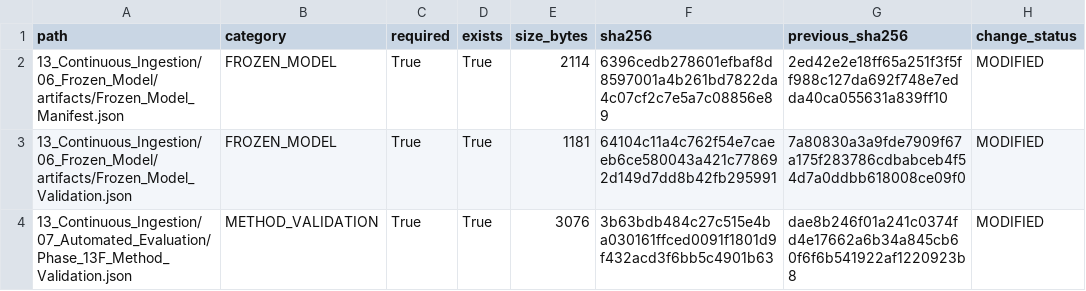
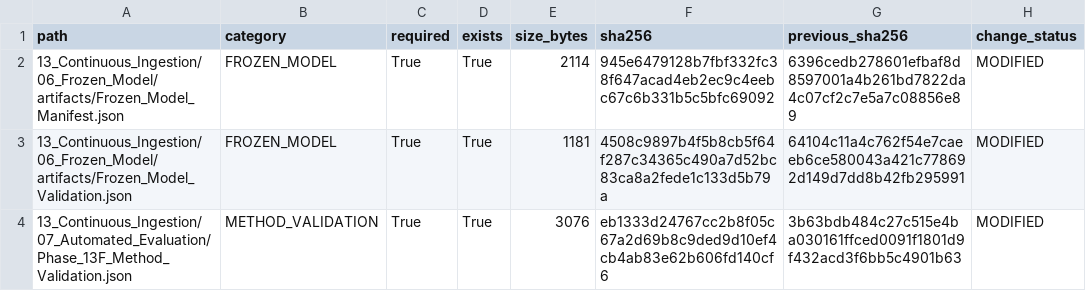
Before and after one commit to Shash-ai/Semiconductor-Credit-Risk-ML, a CSV file: 13_Continuous_Ingestion/08_Governance/Phase_13I_Change_Register.csv, drawn as a sheet.

```diff
--- a/13_Continuous_Ingestion/08_Governance/Phase_13I_Change_Register.csv
+++ b/13_Continuous_Ingestion/08_Governance/Phase_13I_Change_Register.csv
@@ -1,4 +1,4 @@
 path,category,required,exists,size_bytes,sha256,previous_sha256,change_status
-13_Continuous_Ingestion/06_Frozen_Model/artifacts/Frozen_Model_Manifest.json,FROZEN_MODEL,True,True,2114,6396cedb278601efbaf8d8597001a4b261bd7822da4c07cf2c7e5a7c08856e89,2ed42e2e18ff65a251f3f5ff988c127da692f748e7edda40ca055631a839ff10,MODIFIED
-13_Continuous_Ingestion/06_Frozen_Model/artifacts/Frozen_Model_Validation.json,FROZEN_MODEL,True,True,1181,64104c11a4c762f54e7caeeb6ce580043a421c778692d149d7dd8b42fb295991,7a80830a3a9fde7909f67a175f283786cdbabceb4f54d7a0ddbb618008ce09f0,MODIFIED
-13_Continuous_Ingestion/07_Automated_Evaluation/Phase_13F_Method_Validation.json,METHOD_VALIDATION,True,True,3076,3b63bdb484c27c515e4ba030161ffced0091f1801d9f432acd3f6bb5c4901b63,dae8b246f01a241c0374fd4e17662a6b34a845cb60f6f6b541922af1220923b8,MODIFIED
+13_Continuous_Ingestion/06_Frozen_Model/artifacts/Frozen_Model_Manifest.json,FROZEN_MODEL,True,True,2114,945e6479128b7fbf332fc38f647acad4eb2ec9c4eebc67c6b331b5c5bfc69092,6396cedb278601efbaf8d8597001a4b261bd7822da4c07cf2c7e5a7c08856e89,MODIFIED
+13_Continuous_Ingestion/06_Frozen_Model/artifacts/Frozen_Model_Validation.json,FROZEN_MODEL,True,True,1181,4508c9897b4f5b8cb5f64f287c34365c490a7d52bc83ca8a2fede1c133d5b79a,64104c11a4c762f54e7caeeb6ce580043a421c778692d149d7dd8b42fb295991,MODIFIED
+13_Continuous_Ingestion/07_Automated_Evaluation/Phase_13F_Method_Validation.json,METHOD_VALIDATION,True,True,3076,eb1333d24767cc2b8f05c67a2d69b8c9ded9d10ef4cb4ab83e62b606fd140cf6,3b63bdb484c27c515e4ba030161ffced0091f1801d9f432acd3f6bb5c4901b63,MODIFIED
```
Also changed, not shown: 13_Continuous_Ingestion/08_Governance/Phase_13I_Artifact_Hashes.csv, 10 other files.
